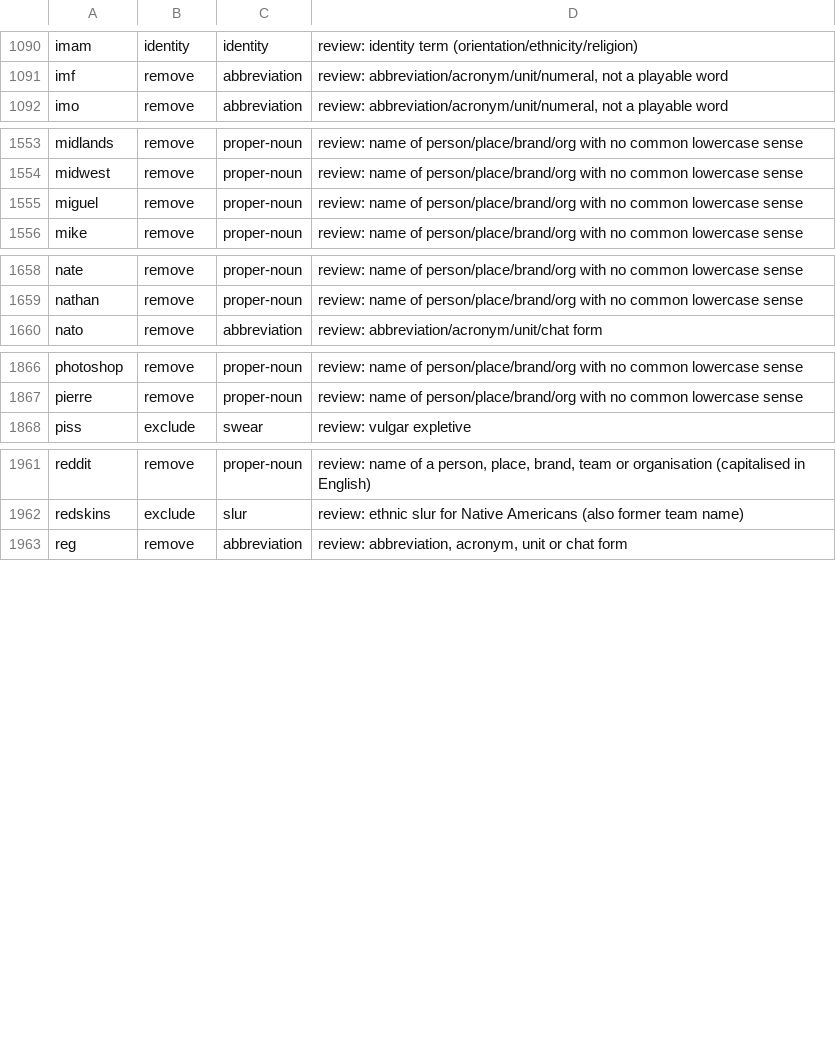
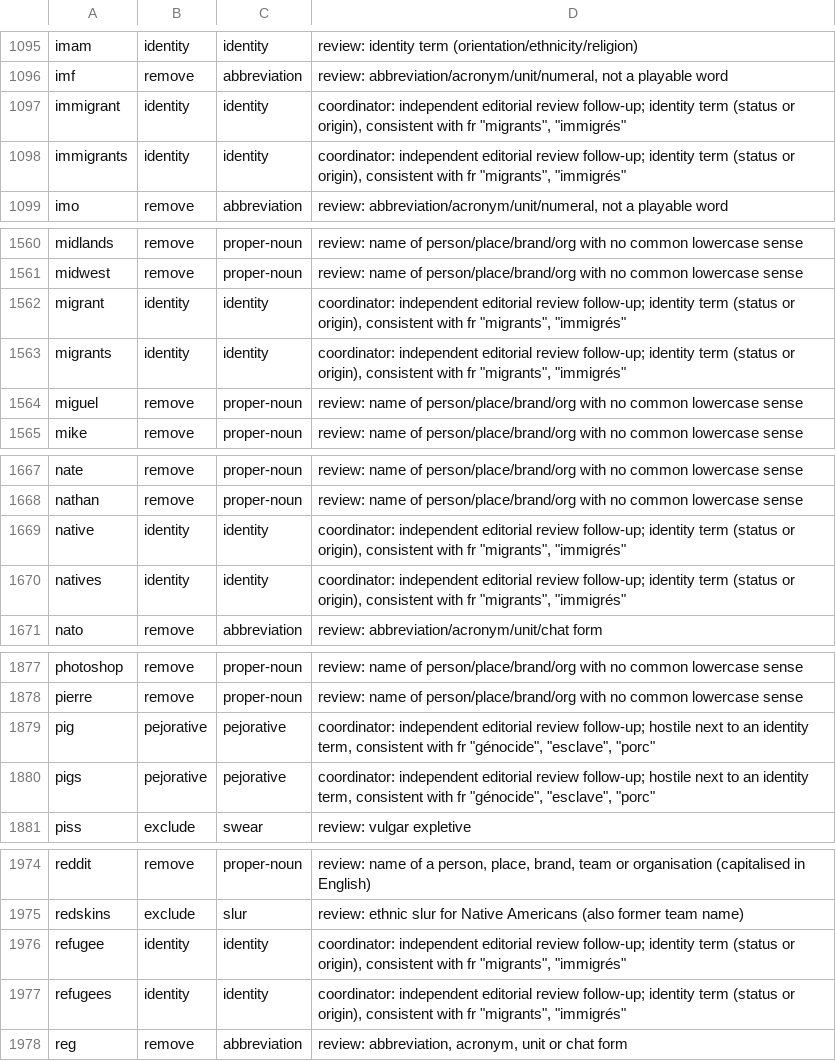
Before and after one commit to PhilJordan18/incision, a TSV file: tools/word-lists/review/wf311-r1/en.review.tsv, drawn as a sheet; only a part is shown, gaps mark what is left out; the diff covers the shown part only; the diff names each change by its address in the sheet, - before the commit and + after, or states it on an @@ line.

```diff
--- a/tools/word-lists/review/wf311-r1/en.review.tsv
+++ b/tools/word-lists/review/wf311-r1/en.review.tsv
+row 1097: immigrant | identity | identity | coordinator: independent editorial review follow-up; identity term (status or origin), consistent with fr "migrants", "immigrés"
+row 1098: immigrants | identity | identity | coordinator: independent editorial review follow-up; identity term (status or origin), consistent with fr "migrants", "immigrés"
+row 1562: migrant | identity | identity | coordinator: independent editorial review follow-up; identity term (status or origin), consistent with fr "migrants", "immigrés"
+row 1563: migrants | identity | identity | coordinator: independent editorial review follow-up; identity term (status or origin), consistent with fr "migrants", "immigrés"
+row 1669: native | identity | identity | coordinator: independent editorial review follow-up; identity term (status or origin), consistent with fr "migrants", "immigrés"
+row 1670: natives | identity | identity | coordinator: independent editorial review follow-up; identity term (status or origin), consistent with fr "migrants", "immigrés"
+row 1879: pig | pejorative | pejorative | coordinator: independent editorial review follow-up; hostile next to an identity term, consistent with fr "génocide", "esclave", "porc"
+row 1880: pigs | pejorative | pejorative | coordinator: independent editorial review follow-up; hostile next to an identity term, consistent with fr "génocide", "esclave", "porc"
+row 1976: refugee | identity | identity | coordinator: independent editorial review follow-up; identity term (status or origin), consistent with fr "migrants", "immigrés"
+row 1977: refugees | identity | identity | coordinator: independent editorial review follow-up; identity term (status or origin), consistent with fr "migrants", "immigrés"
```
Also changed, not shown: 7 added rows elsewhere in this file, tools/word-lists/review/wf311-r1/fr.review.tsv, 6 other files.
